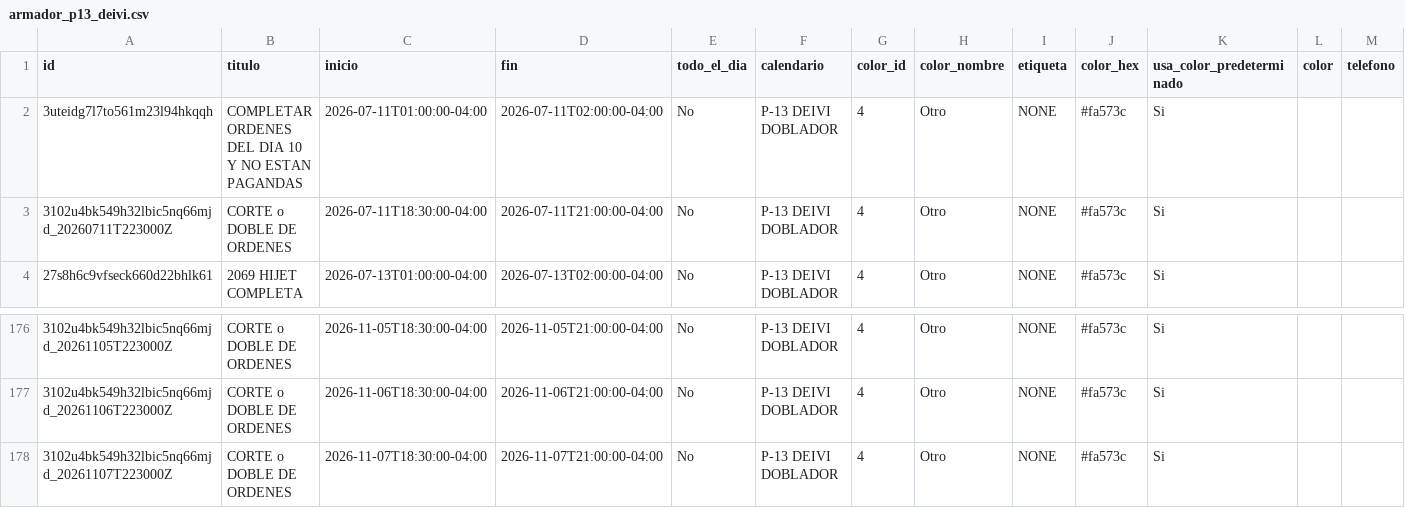
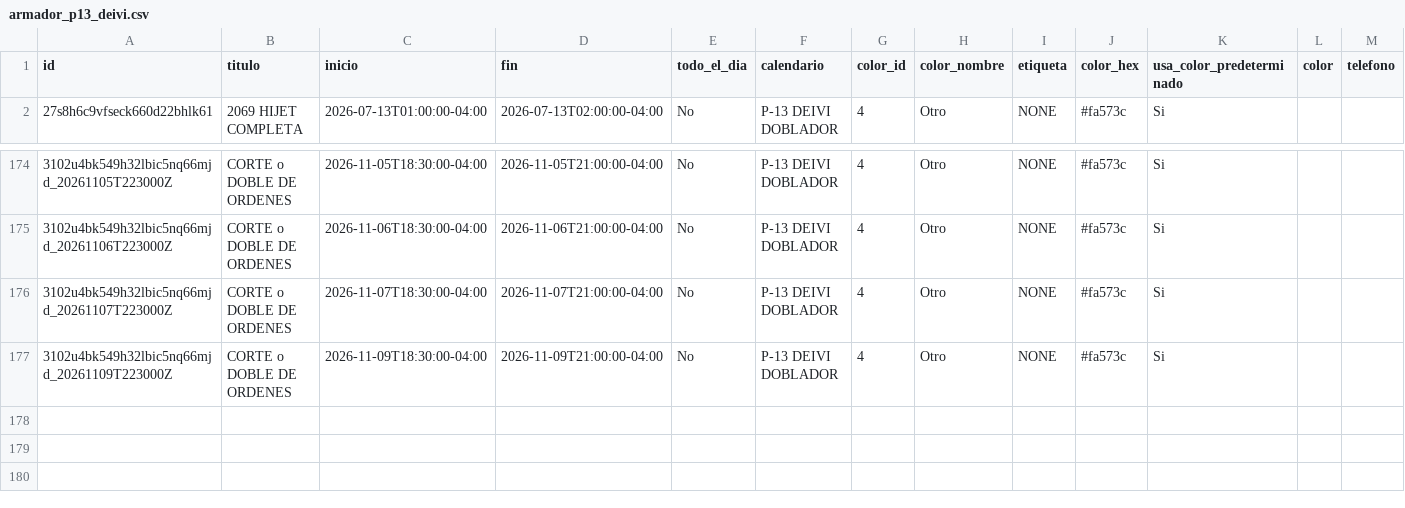
Before and after one commit to Osiris-14/rubio-defensa-ticket, a CSV file: public/data/calendario_armadores/armador_p13_deivi.csv, drawn as a sheet; only a part is shown, gaps mark what is left out; removed rows and columns are numbered as before the commit, all else as after; rows hold the shown columns only; the diff names each change by its address in the sheet, - before the commit and + after, or states it on an @@ line.

```diff
--- a/public/data/calendario_armadores/armador_p13_deivi.csv
+++ b/public/data/calendario_armadores/armador_p13_deivi.csv
-row 2: 3uteidg7l7to561m23l94hkqqh | COMPLETAR ORDENES DEL DIA 10 Y NO ESTAN PAGANDAS | 2026-07-11T01:00:00-04:00 | 2026-07-11T02:00:00-04:00 | No | P-13 DEIVI DOBLADOR | 4 | Otro | NONE | #fa573c | Si
-row 3: 3102u4bk549h32lbic5nq66mjd_20260711T223000Z | CORTE o DOBLE DE ORDENES | 2026-07-11T18:30:00-04:00 | 2026-07-11T21:00:00-04:00 | No | P-13 DEIVI DOBLADOR | 4 | Otro | NONE | #fa573c | Si
+row 177: 3102u4bk549h32lbic5nq66mjd_20261109T223000Z | CORTE o DOBLE DE ORDENES | 2026-11-09T18:30:00-04:00 | 2026-11-09T21:00:00-04:00 | No | P-13 DEIVI DOBLADOR | 4 | Otro | NONE | #fa573c | Si
```
Also changed, not shown: public/data/calendario_armadores/armador_encargado_fabricacion.csv, public/data/calendario_armadores/armador_evennot.csv, 2 other files.
